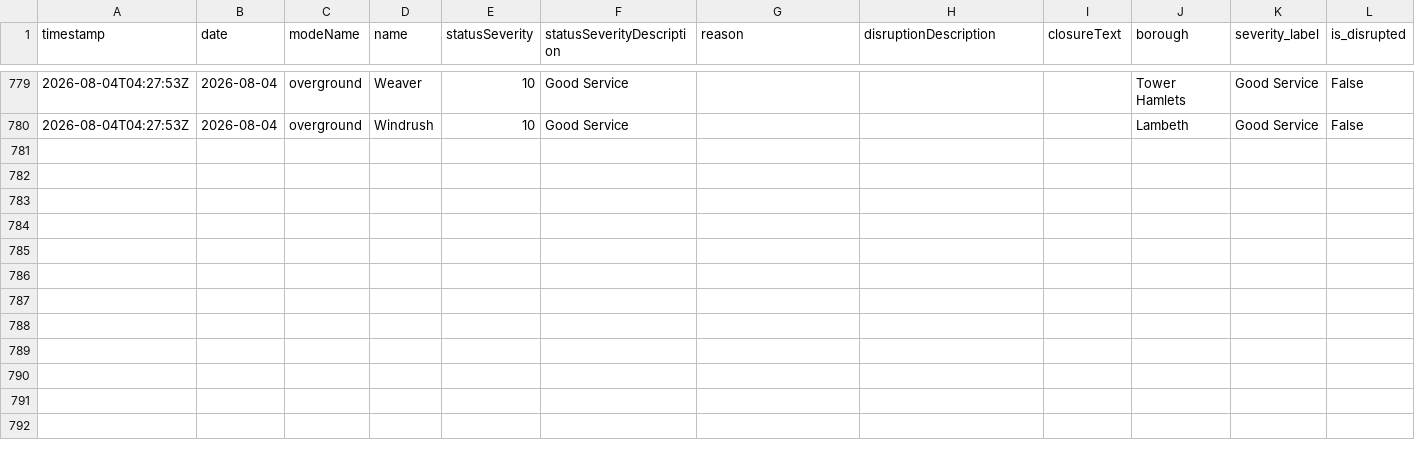
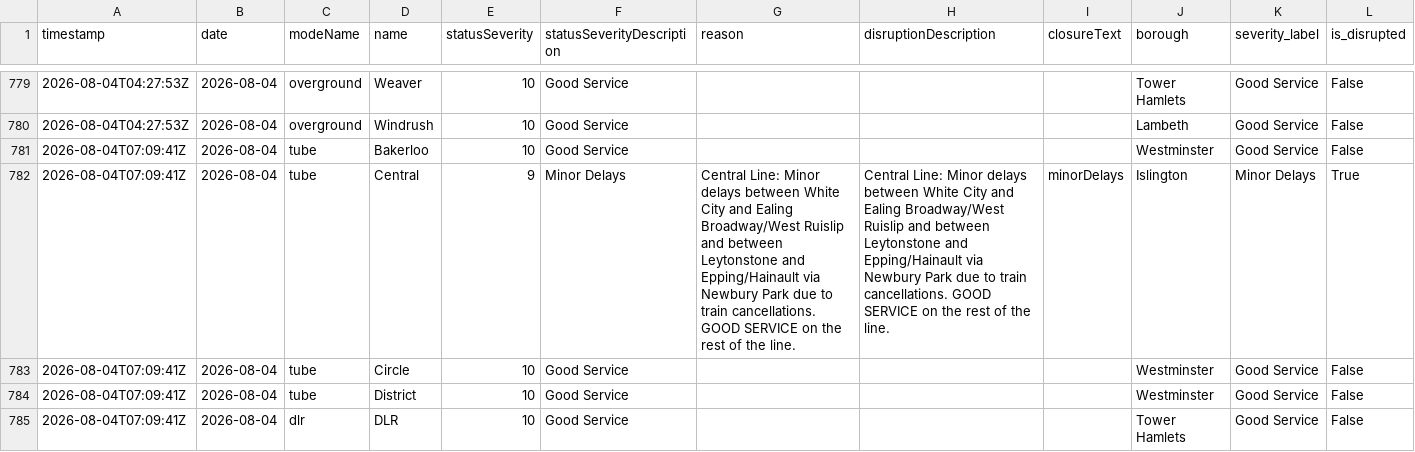
Before and after one commit to Aashleshaj/London_Transport_Reliability_and_Economic_Impact, a CSV file: data/all_lines_history_enriched.csv, drawn as a sheet; only a part is shown, gaps mark what is left out; rows hold the shown columns only; the diff covers the shown part only; the diff names each change by its address in the sheet, - before the commit and + after, or states it on an @@ line.

```diff
--- a/data/all_lines_history_enriched.csv
+++ b/data/all_lines_history_enriched.csv
+row 781: 2026-08-04T07:09:41Z | 2026-08-04 | tube | Bakerloo | 10 | Good Service |  |  |  | Westminster | Good Service | False
+row 782: 2026-08-04T07:09:41Z | 2026-08-04 | tube | Central | 9 | Minor Delays | Central Line: Minor delays between White City and Ealing Broadway/West Ruislip and between Leytonstone and Epping/Hainault via Newbury Park due to train cancellations. GOOD SERVICE on the rest of the line. | Central Line: Minor delays between White City and Ealing Broadway/West Ruislip and between Leytonstone and Epping/Hainault via Newbury Park due to train cancellations. GOOD SERVICE on the rest of the line. | minorDelays | Islington | Minor Delays | True
+row 783: 2026-08-04T07:09:41Z | 2026-08-04 | tube | Circle | 10 | Good Service |  |  |  | Westminster | Good Service | False
+row 784: 2026-08-04T07:09:41Z | 2026-08-04 | tube | District | 10 | Good Service |  |  |  | Westminster | Good Service | False
+row 785: 2026-08-04T07:09:41Z | 2026-08-04 | dlr | DLR | 10 | Good Service |  |  |  | Tower Hamlets | Good Service | False
```
Also changed, not shown: 14 added rows elsewhere in this file, data/all_lines_combined.csv, data/borough_disruption_daily.csv, 9 other files.
